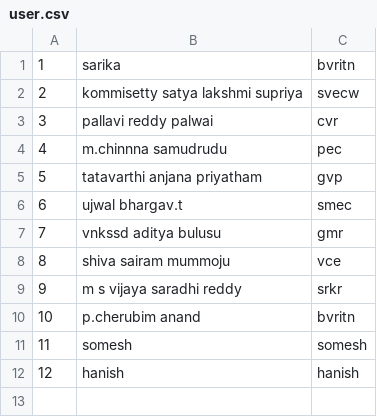
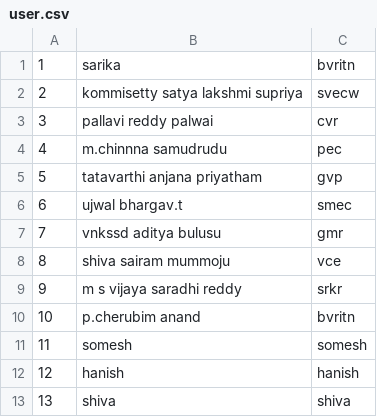
Before and after one commit to shiva-mummoju/Redbus-Application-Mrnd-Summer, a CSV file: user.csv, drawn as a sheet.

```diff
--- a/user.csv
+++ b/user.csv
@@ -12 +12,2 @@
 12,hanish,hanish
+13,shiva,shiva
```
Also changed, not shown: seats.csv, tickets.csv, 10 other files.
